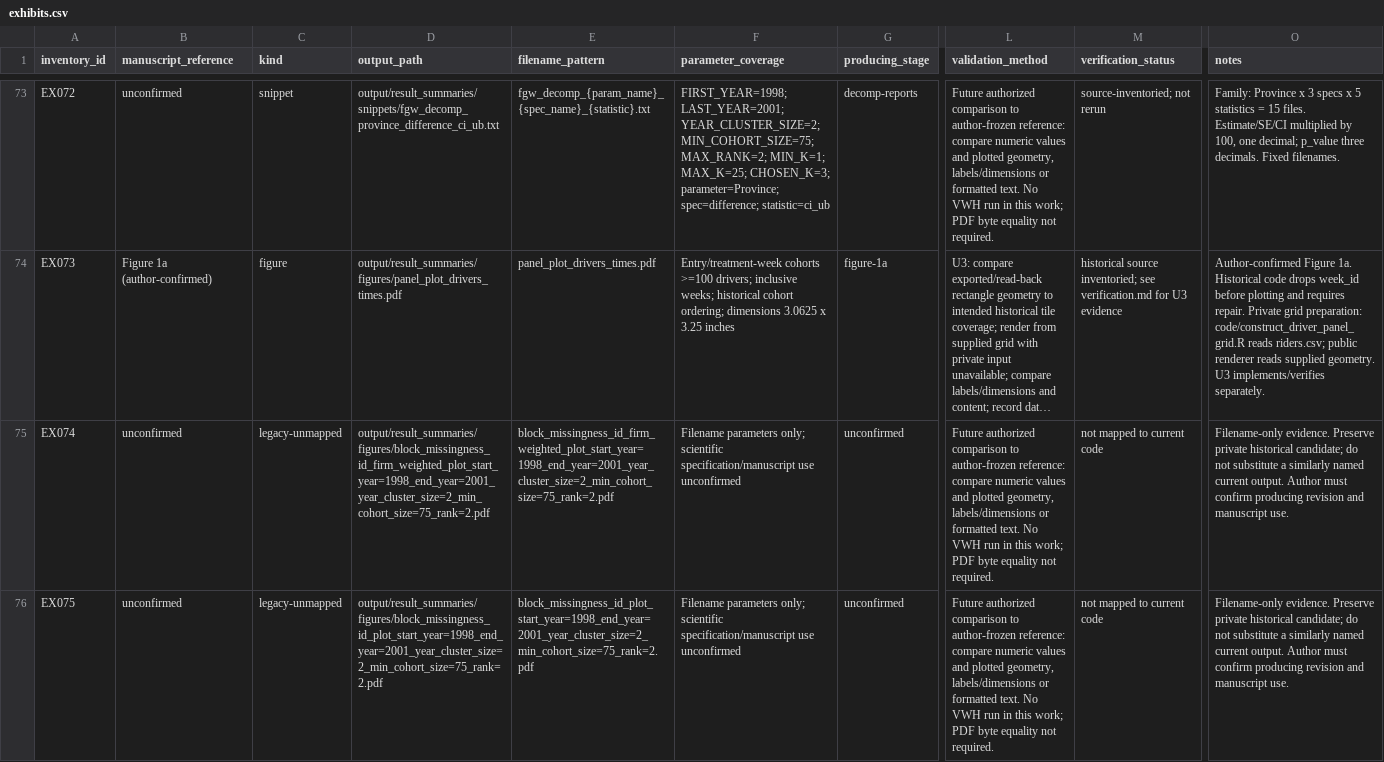
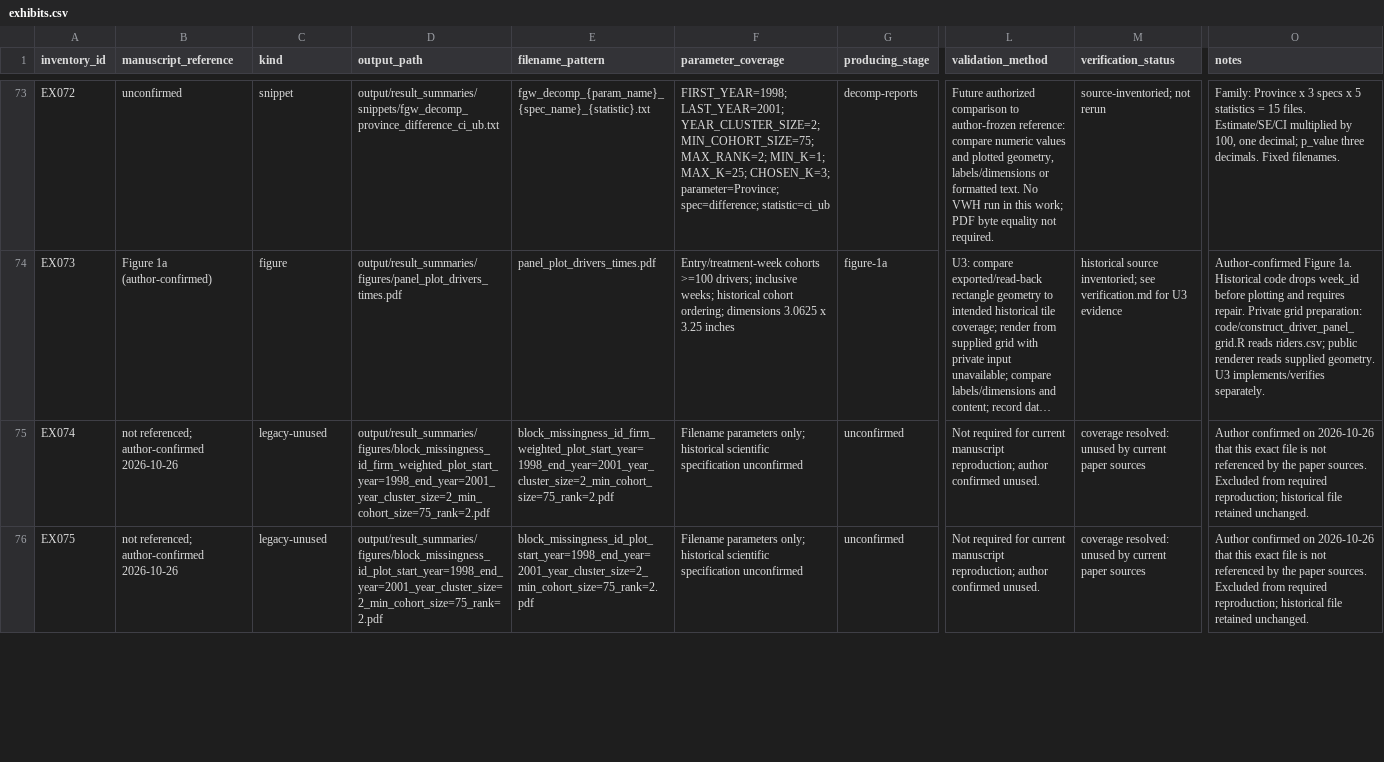
Before and after one commit to brad-ross/apm-paper, a CSV file: docs/replication/exhibits.csv, drawn as a sheet; only a part is shown, gaps mark what is left out; long unchanged cells end in …; the diff covers the shown part only; the diff names each change by its address in the sheet, - before the commit and + after, or states it on an @@ line.

Commit message:
Record author confirmation that legacy figures are unused

```diff
--- a/docs/replication/exhibits.csv
+++ b/docs/replication/exhibits.csv
-B75:B76 (manuscript_reference): unconfirmed
+B75:B76 (manuscript_reference): not referenced; author-confirmed 2026-10-26
-C75:C76 (kind): legacy-unmapped
+C75:C76 (kind): legacy-unused
-F75:F76 (parameter_coverage): …parameters only; scientific specification/manuscript use unconfirmed
+F75:F76 (parameter_coverage): …parameters only; historical scientific specification unconfirmed
-L75:L76 (validation_method): Future authorized comparison to author-frozen reference: compare numeric values and plotted geometry, labels/dimensions or formatted text. No VWH run in this work; PDF byte equality not required.
+L75:L76 (validation_method): Not required for current manuscript reproduction; author confirmed unused.
-M75:M76 (verification_status): not mapped to current code
+M75:M76 (verification_status): coverage resolved: unused by current paper sources
-O75:O76 (notes): Filename-only evidence. Preserve private historical candidate; do not substitute a similarly named current output. Author must confirm producing revision and manuscript use.
+O75:O76 (notes): Author confirmed on 2026-10-26 that this exact file is not referenced by the paper sources. Excluded from required reproduction; historical file retained unchanged.
```
Also changed, not shown: 6 edited cells elsewhere in this file, 4 other files.
